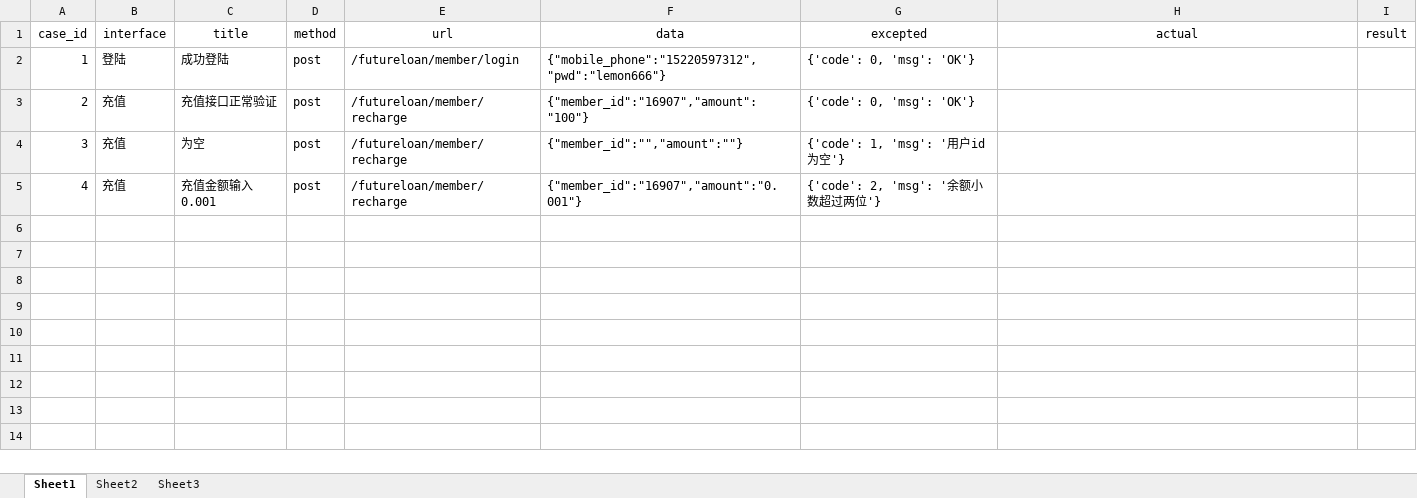
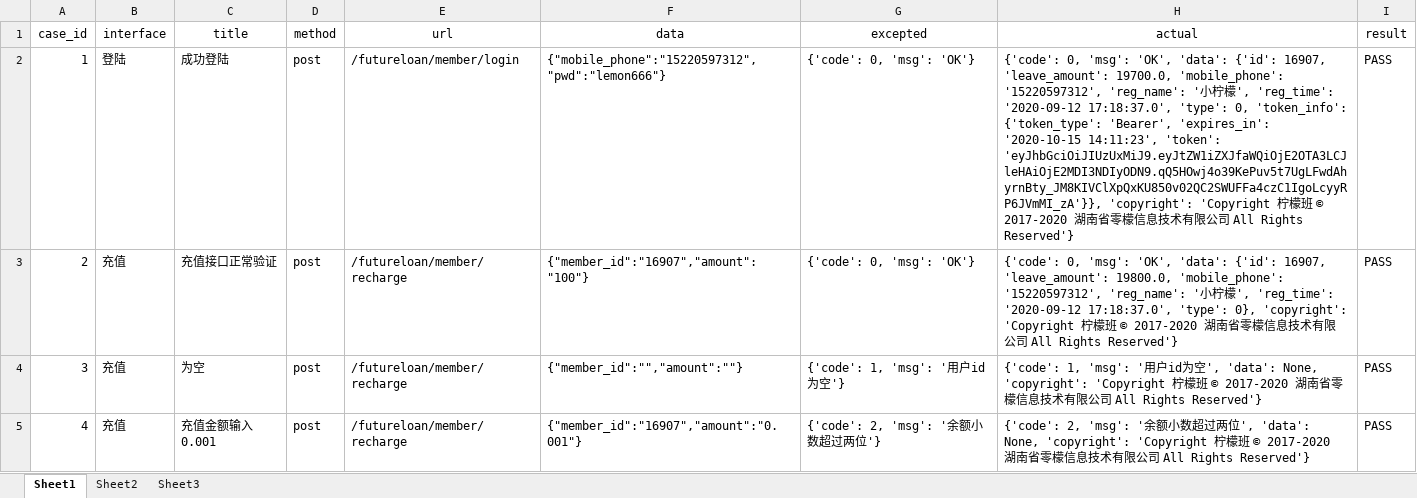
Before and after one commit to yuehailong0824/qcb69, an Excel workbook: text_shuju_1.xlsx, sheet Sheet1, drawn as a sheet; values as stored, in another font and other column widths than the file's, no borders; the diff names each change by its address in the sheet, - before the commit and + after, or states it on an @@ line.

Commit message:
修改

```diff
--- a/text_shuju_1.xlsx (sheet Sheet1)
+++ b/text_shuju_1.xlsx (sheet Sheet1)
-H2 (actual): (empty)
+H2 (actual): {'code': 0, 'msg': 'OK', 'data': {'id': 16907, 'leave_amount': 19700.0, 'mobile_phone': '15220597312', 'reg_name': '小柠檬', 'reg_time': '2020-09-12 17:18:37.0', 'type': 0, 'token_info': {'token_type': 'Bearer', 'expires_in': '2020-10-15 14:11:23', 'token': 'eyJhbGciOiJIUzUxMiJ9.eyJtZW1iZXJfaWQiOjE2OTA3LCJleHAiOjE2MDI3NDIyODN9.qQ5HOwj4o39KePuv5t7UgLFwdAhyrnBty_JM8KIVClXpQxKU850v02QC2SWUFFa4czC1IgoLcyyRP6JVmMI_zA'}}, 'copyright': 'Copyright 柠檬班 © 2017-2020 湖南省零檬信息技术有限公司 All Rights Reserved'}
-I2:I5 (result): (empty)
+I2:I5 (result): PASS
-H3 (actual): (empty)
+H3 (actual): {'code': 0, 'msg': 'OK', 'data': {'id': 16907, 'leave_amount': 19800.0, 'mobile_phone': '15220597312', 'reg_name': '小柠檬', 'reg_time': '2020-09-12 17:18:37.0', 'type': 0}, 'copyright': 'Copyright 柠檬班 © 2017-2020 湖南省零檬信息技术有限公司 All Rights Reserved'}
-H4 (actual): (empty)
+H4 (actual): {'code': 1, 'msg': '用户id为空', 'data': None, 'copyright': 'Copyright 柠檬班 © 2017-2020 湖南省零檬信息技术有限公司 All Rights Reserved'}
-H5 (actual): (empty)
+H5 (actual): {'code': 2, 'msg': '余额小数超过两位', 'data': None, 'copyright': 'Copyright 柠檬班 © 2017-2020 湖南省零檬信息技术有限公司 All Rights Reserved'}
```
